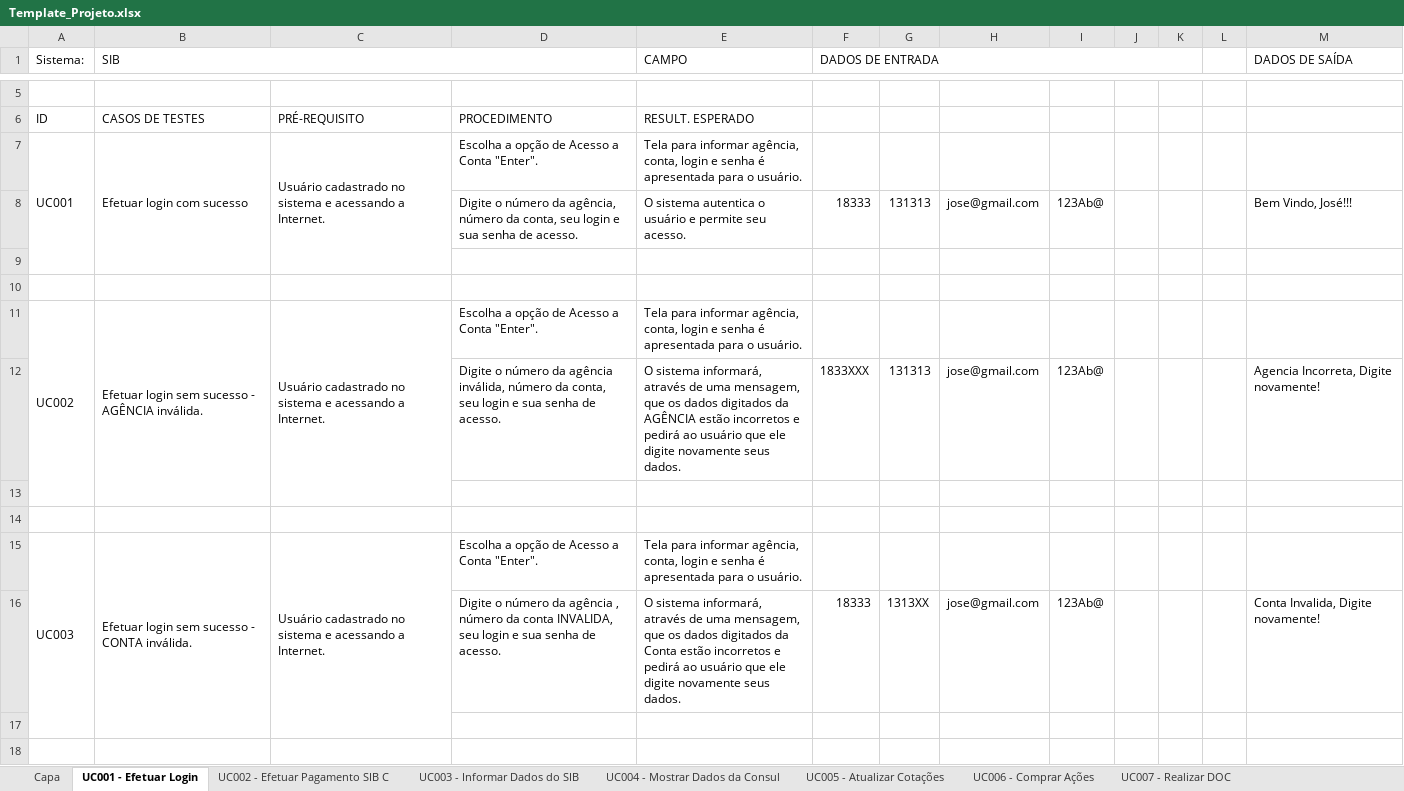
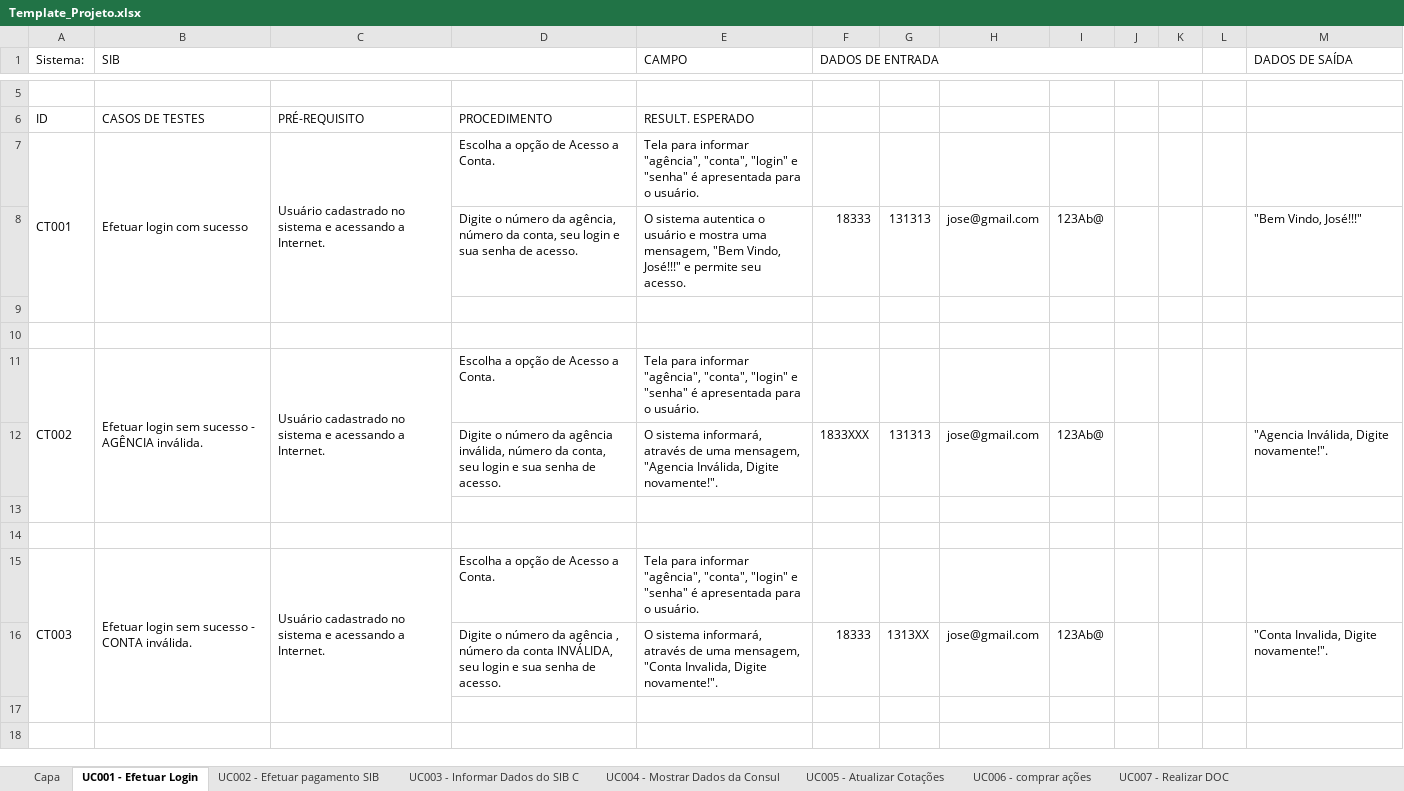
Before and after one commit to josimarpe/SIB, an Excel workbook: Requisitos/Template_Projeto.xlsx, sheet UC001 - Efetuar Login, drawn as a sheet; only a part is shown, gaps mark what is left out; values as stored, in another font and other column widths than the file's, no cell formats; conditional formats not drawn; the diff covers the shown part only; the diff names each change by its address in the sheet, - before the commit and + after, or states it on an @@ line.

```diff
--- a/Requisitos/Template_Projeto.xlsx (sheet UC001 - Efetuar Login)
+++ b/Requisitos/Template_Projeto.xlsx (sheet UC001 - Efetuar Login)
-sheet tab: UC003 - Informar Dados do SIB
+sheet tab: UC003 - Informar Dados do SIB C
-sheet tab: UC002 - Efetuar Pagamento SIB C
-sheet tab: UC006 - Comprar Ações
+sheet tab: UC002 - Efetuar pagamento SIB
+sheet tab: UC006 - comprar ações
-A7 (Sistema:): UC001
+A7 (Sistema:): CT001
-D7: Escolha a opção de Acesso a Conta "Enter".
+D7: Escolha a opção de Acesso a Conta.
-E7 (CAMPO): …para informar agência, conta, login e senha é apresentada…
+E7 (CAMPO): …para informar "agência", "conta", "login" e "senha" é apresentada…
-E8 (CAMPO): …usuário e permite seu…
+E8 (CAMPO): …usuário e mostra uma mensagem, "Bem Vindo, José!!!" e permite seu…
-M8 (DADOS DE SAÍDA): Bem Vindo, José!!!
+M8 (DADOS DE SAÍDA): "Bem Vindo, José!!!"
-A11 (Sistema:): UC002
+A11 (Sistema:): CT002
-D11: Escolha a opção de Acesso a Conta "Enter".
+D11: Escolha a opção de Acesso a Conta.
-E11 (CAMPO): …para informar agência, conta, login e senha é apresentada…
+E11 (CAMPO): …para informar "agência", "conta", "login" e "senha" é apresentada…
-E12 (CAMPO): …uma mensagem, que os dados digitados da AGÊNCIA estão incorretos e pedirá ao usuário que ele digite novamente seus dados.
+E12 (CAMPO): …uma mensagem, "Agencia Inválida, Digite novamente!".
-M12 (DADOS DE SAÍDA): Agencia Incorreta, Digite novamente!
+M12 (DADOS DE SAÍDA): "Agencia Inválida, Digite novamente!".
-A15 (Sistema:): UC003
+A15 (Sistema:): CT003
-D15: Escolha a opção de Acesso a Conta "Enter".
+D15: Escolha a opção de Acesso a Conta.
-E15 (CAMPO): …para informar agência, conta, login e senha é apresentada…
+E15 (CAMPO): …para informar "agência", "conta", "login" e "senha" é apresentada…
-D16: …da conta INVALIDA, seu login…
+D16: …da conta INVÁLIDA, seu login…
-E16 (CAMPO): …uma mensagem, que os dados digitados da Conta estão incorretos e pedirá ao usuário que ele digite novamente seus dados.
+E16 (CAMPO): …uma mensagem, "Conta Invalida, Digite novamente!".
-M16 (DADOS DE SAÍDA): Conta Invalida, Digite novamente!
+M16 (DADOS DE SAÍDA): "Conta Invalida, Digite novamente!".
```
Also changed, not shown: 2 added rows, 6 removed rows and 52 edited cells elsewhere in this sheet, sheet UC003 - Informar Dados do SIB C, sheet UC004 - Mostrar Dados da Consul, sheet UC005 - Atualizar Cotações, sheet UC007 - Realizar DOC, sheet Capa, cell formats, formulas that keep their value.
